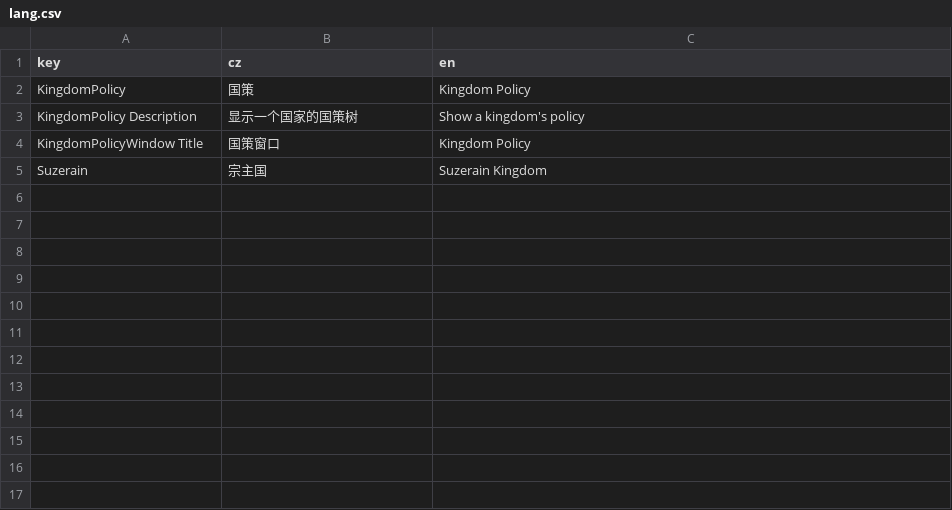
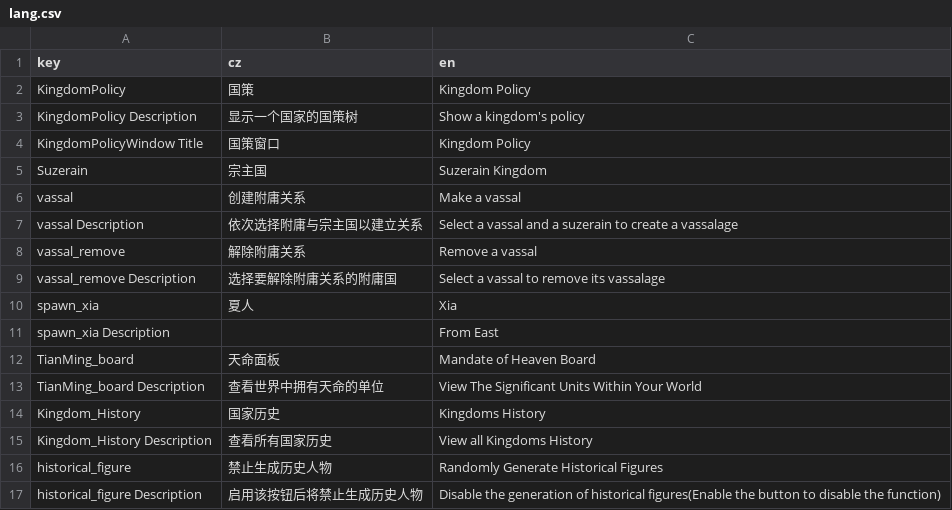
Before and after one commit to goatdie/AncientWarfare2.0, a CSV file: Locales/lang.csv, drawn as a sheet.

```diff
--- a/Locales/lang.csv
+++ b/Locales/lang.csv
@@ -5 +5,13 @@ KingdomPolicyWindow Title,国策窗口,Kingdom Policy
 Suzerain,宗主国,Suzerain Kingdom
+vassal,创建附庸关系,Make a vassal
+vassal Description,依次选择附庸与宗主国以建立关系,Select a vassal and a suzerain to create a vassalage
+vassal_remove,解除附庸关系,Remove a vassal
+vassal_remove Description,选择要解除附庸关系的附庸国,Select a vassal to remove its vassalage
+spawn_xia,夏人,Xia
+spawn_xia Description, ,From East
+TianMing_board,天命面板,Mandate of Heaven Board
+TianMing_board Description,查看世界中拥有天命的单位,View The Significant Units Within Your World
+Kingdom_History,国家历史,Kingdoms History
+Kingdom_History Description,查看所有国家历史,View all Kingdoms History
+historical_figure,禁止生成历史人物,Randomly Generate Historical Figures
+historical_figure Description,启用该按钮后将禁止生成历史人物,Disable the generation of historical figures(Enable the button to disable the function)
```
Also changed, not shown: Locales/others.csv, 11 other files.
